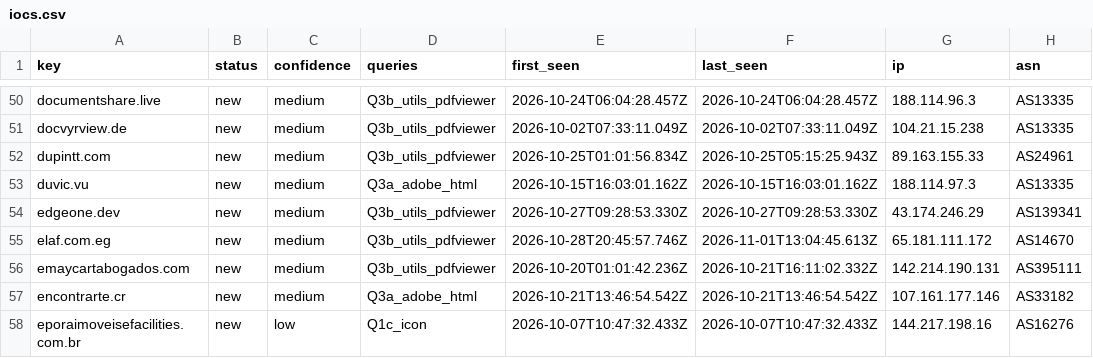
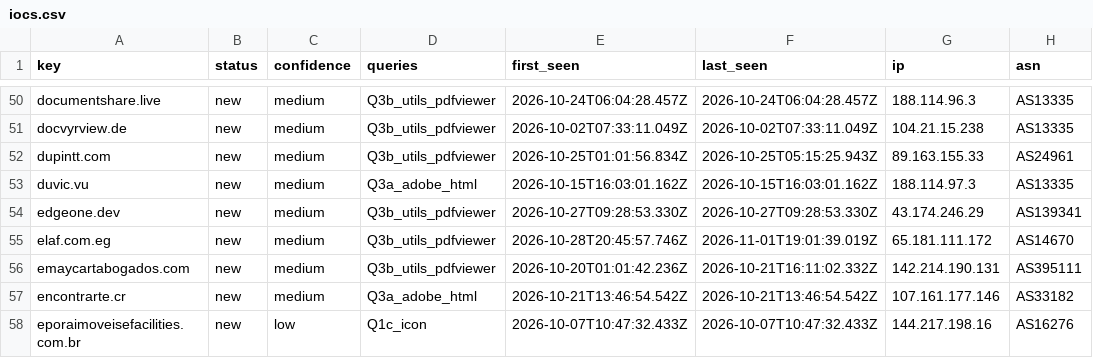
Before and after one commit to nullwhire/Csuite-collector, a CSV file: iocs.csv, drawn as a sheet; only a part is shown, gaps mark what is left out; the diff names each change by its address in the sheet, - before the commit and + after, or states it on an @@ line.

```diff
--- a/iocs.csv
+++ b/iocs.csv
-F55 (last_seen): 2026-11-01T13:04:45.613Z
+F55 (last_seen): 2026-11-01T19:01:39.019Z
```
Also changed, not shown: 2 other files.
